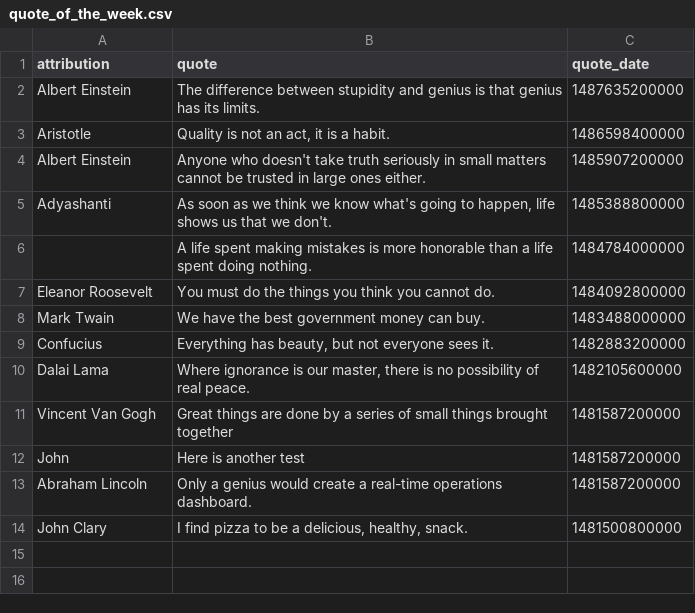
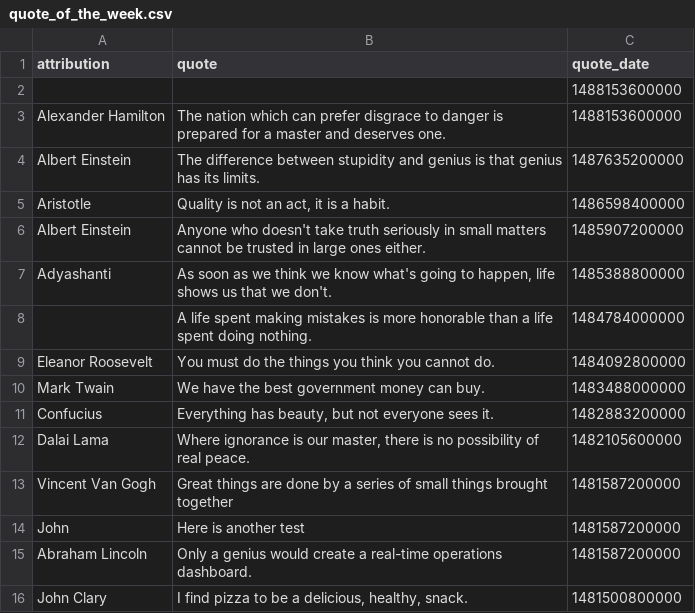
Before and after one commit to cityofaustin/atd-data-and-performance, a CSV file: components/data/quote_of_the_week.csv, drawn as a sheet.

Commit message:
update_quote_of_week

```diff
--- a/components/data/quote_of_the_week.csv
+++ b/components/data/quote_of_the_week.csv
@@ -1,2 +1,4 @@
 attribution,quote,quote_date
+,,1488153600000
+Alexander Hamilton,The nation which can prefer disgrace to danger is prepared for a master and deserves one.,1488153600000
 Albert Einstein,The difference between stupidity and genius is that genius has its limits.,1487635200000
```
